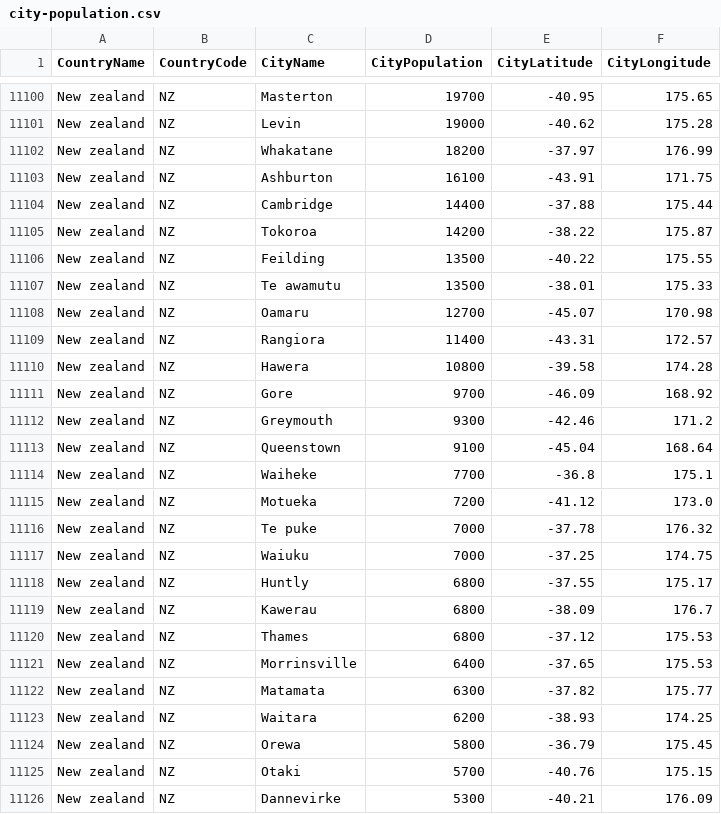
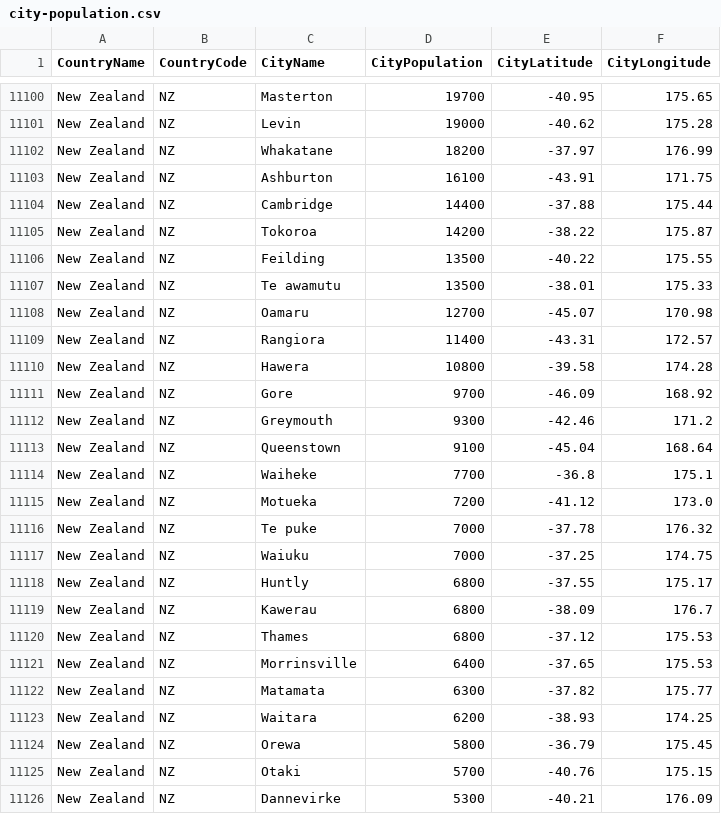
Before and after one commit to alex853/airways, a CSV file: src/main/resources/city-population.csv, drawn as a sheet; only a part is shown, gaps mark what is left out; the diff covers the shown part only; the diff names each change by its address in the sheet, - before the commit and + after, or states it on an @@ line.

```diff
--- a/src/main/resources/city-population.csv
+++ b/src/main/resources/city-population.csv
-A11100:A11126 (CountryName): New zealand
+A11100:A11126 (CountryName): New Zealand
```
Also changed, not shown: 168 edited cells elsewhere in this file, 5 other files.
